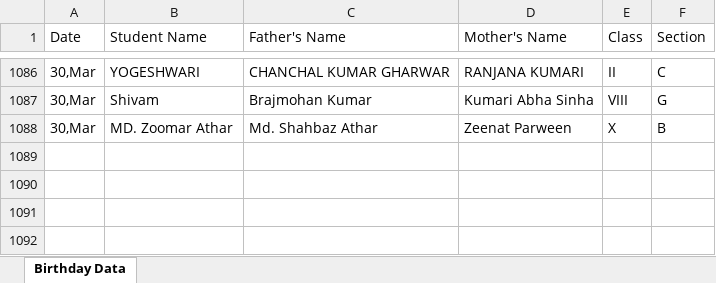
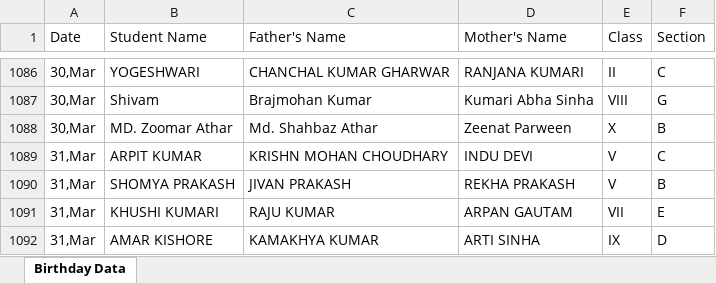
Before and after one commit to pranavsharma-io/HTML, an Excel workbook: Birthday Data Master.xlsx, sheet Birthday Data, drawn as a sheet; only a part is shown, gaps mark what is left out; values as stored, in another font and other column widths than the file's, no borders; the diff names each change by its address in the sheet, - before the commit and + after, or states it on an @@ line.

Commit message:
Automated data scrape and format for 2026-03-28

```diff
--- a/Birthday Data Master.xlsx (sheet Birthday Data)
+++ b/Birthday Data Master.xlsx (sheet Birthday Data)
+row 1089: 31,Mar | ARPIT KUMAR | KRISHN MOHAN CHOUDHARY | INDU DEVI | V | C
+row 1090: 31,Mar | SHOMYA PRAKASH | JIVAN PRAKASH | REKHA PRAKASH | V | B
+row 1091: 31,Mar | KHUSHI KUMARI | RAJU KUMAR | ARPAN GAUTAM | VII | E
+row 1092: 31,Mar | AMAR KISHORE | KAMAKHYA KUMAR | ARTI SINHA | IX | D
```
Also changed, not shown: 2 other files.
